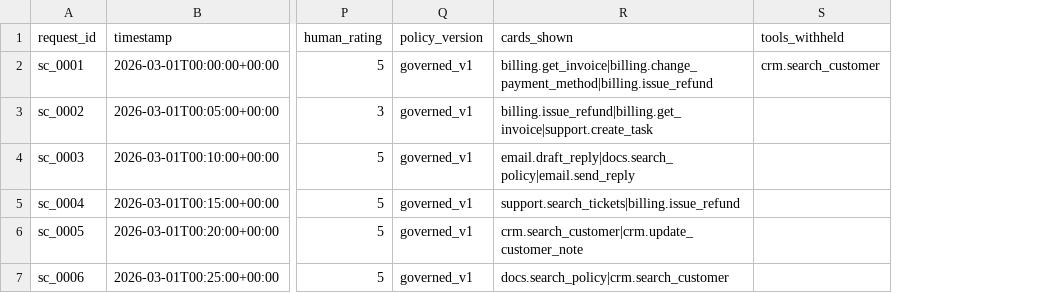
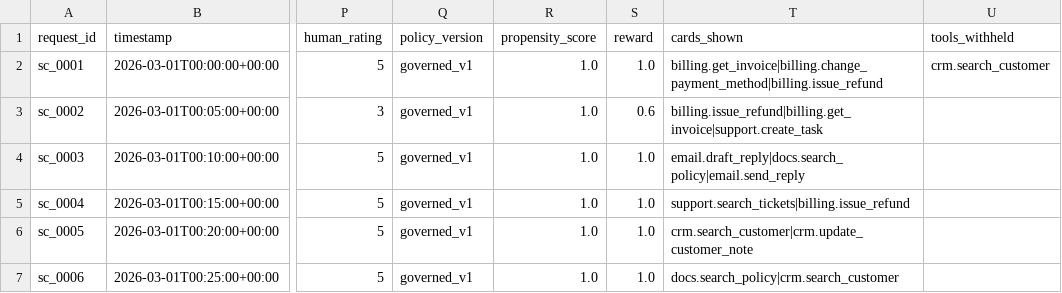
Before and after one commit to dgenio/agent-routing-eval-lab, a CSV file: examples/governed_path_decisions.sample.csv, drawn as a sheet; only a part is shown, gaps mark what is left out; the diff names each change by its address in the sheet, - before the commit and + after, or states it on an @@ line.

```diff
--- a/examples/governed_path_decisions.sample.csv
+++ b/examples/governed_path_decisions.sample.csv
+column R (propensity_score), rows 2-7: all 1.0
+column S (reward), rows 2-7: 1.0 | 0.6 | 1.0 | 1.0 | 1.0 | 1.0
```
Also changed, not shown: examples/logged_decisions.sample.csv, examples/unsafe_baseline_decisions.sample.csv, 7 other files.
